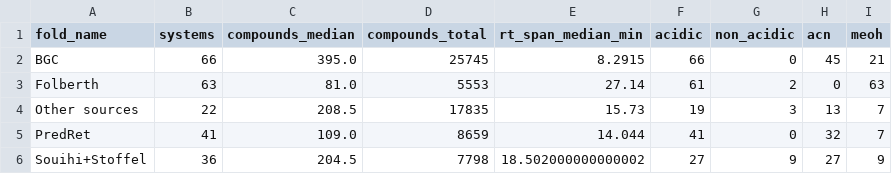
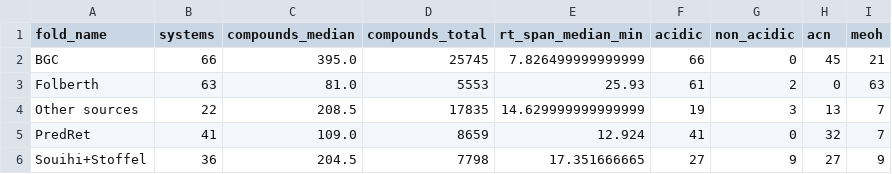
Before and after one commit to Bhargavteja-9779/p_c1_5, a CSV file: Target_Journal_Submission/tables/table1_dataset.csv, drawn as a sheet.

```diff
--- a/Target_Journal_Submission/tables/table1_dataset.csv
+++ b/Target_Journal_Submission/tables/table1_dataset.csv
@@ -1,6 +1,6 @@
 fold_name,systems,compounds_median,compounds_total,rt_span_median_min,acidic,non_acidic,acn,meoh
-BGC,66,395.0,25745,8.2915,66,0,45,21
-Folberth,63,81.0,5553,27.14,61,2,0,63
-Other sources,22,208.5,17835,15.73,19,3,13,7
-PredRet,41,109.0,8659,14.044,41,0,32,7
-Souihi+Stoffel,36,204.5,7798,18.502000000000002,27,9,27,9
+BGC,66,395.0,25745,7.826499999999999,66,0,45,21
+Folberth,63,81.0,5553,25.93,61,2,0,63
+Other sources,22,208.5,17835,14.629999999999999,19,3,13,7
+PredRet,41,109.0,8659,12.924,41,0,32,7
+Souihi+Stoffel,36,204.5,7798,17.351666665,27,9,27,9
```
Also changed, not shown: Target_Journal_Submission/supplementary/citation_verification.csv, Target_Journal_Submission/supplementary/table_index.csv, 42 other files.
